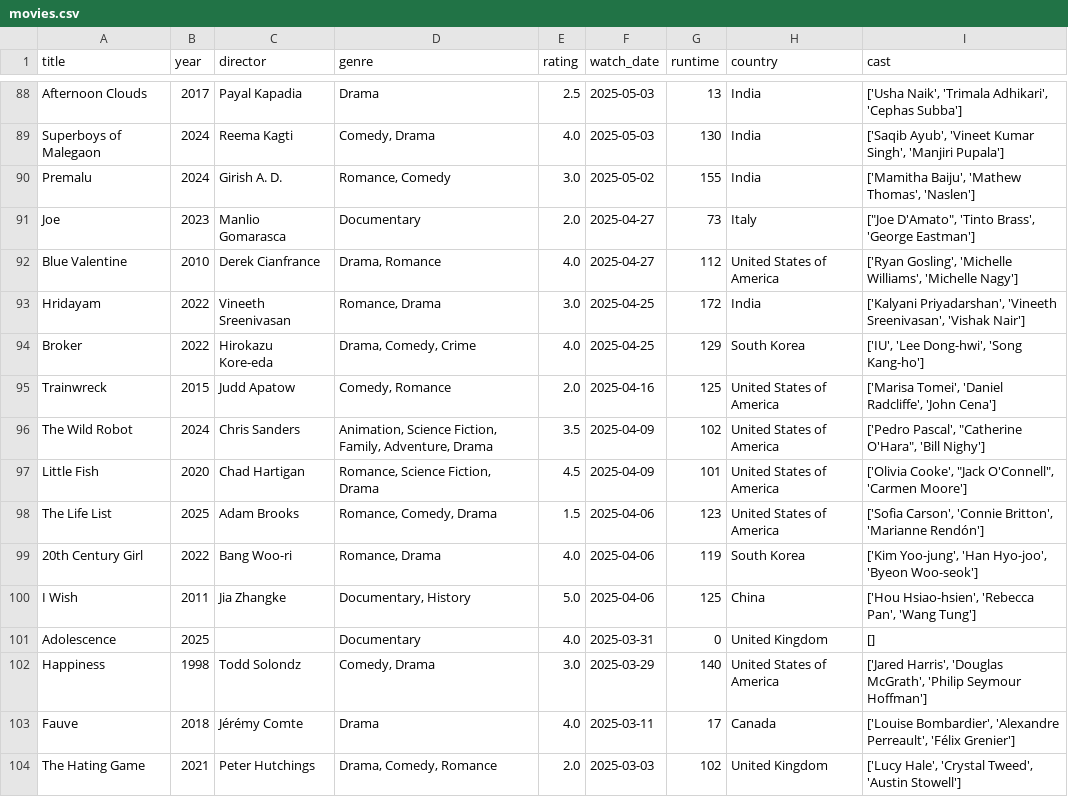
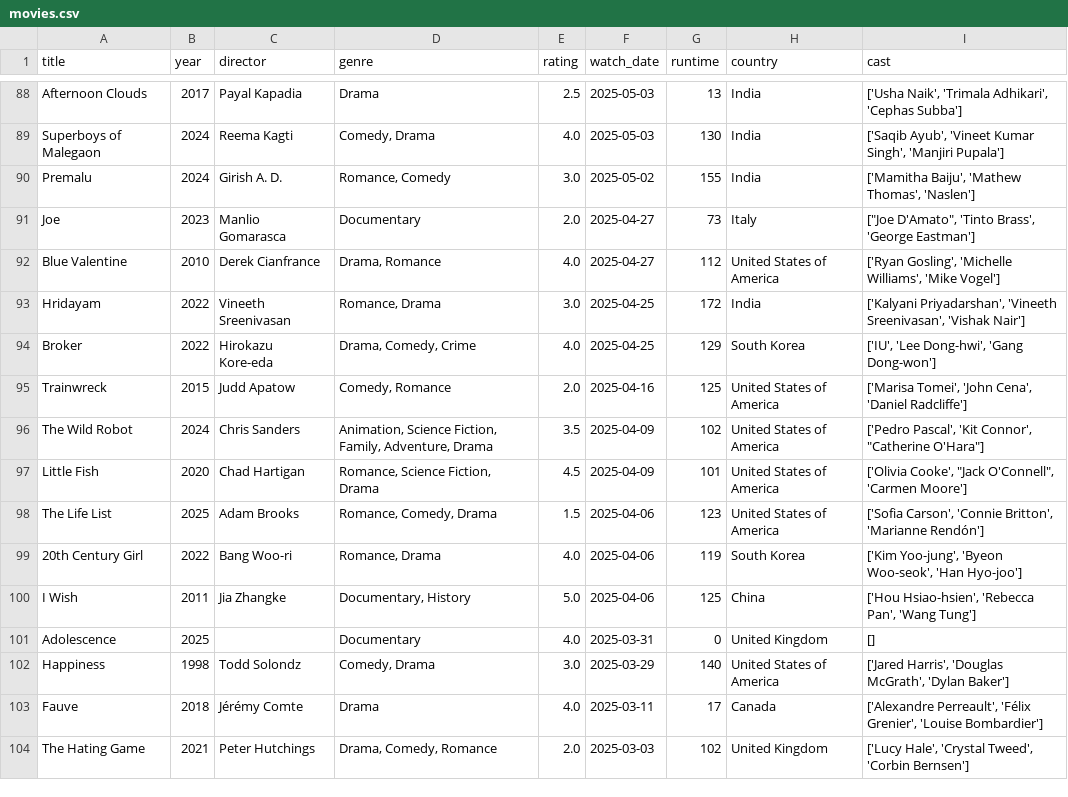
Before and after one commit to sarthakk88/letterboxd-wrapped, a CSV file: data/movies.csv, drawn as a sheet; only a part is shown, gaps mark what is left out; the diff covers the shown part only.

```diff
--- a/data/movies.csv
+++ b/data/movies.csv
@@ -91,14 +91,14 @@ Premalu,2024,Girish A. D.,"Romance, Comedy",3.0,2025-05-02,155,India,"['Mamitha
 Joe,2023,Manlio Gomarasca,Documentary,2.0,2025-04-27,73,Italy,"[""Joe D'Amato"", 'Tinto Brass', 'George Eastman']"
-Blue Valentine,2010,Derek Cianfrance,"Drama, Romance",4.0,2025-04-27,112,United States of America,"['Ryan Gosling', 'Michelle Williams', 'Michelle Nagy']"
+Blue Valentine,2010,Derek Cianfrance,"Drama, Romance",4.0,2025-04-27,112,United States of America,"['Ryan Gosling', 'Michelle Williams', 'Mike Vogel']"
 Hridayam,2022,Vineeth Sreenivasan,"Romance, Drama",3.0,2025-04-25,172,India,"['Kalyani Priyadarshan', 'Vineeth Sreenivasan', 'Vishak Nair']"
-Broker,2022,Hirokazu Kore-eda,"Drama, Comedy, Crime",4.0,2025-04-25,129,South Korea,"['IU', 'Lee Dong-hwi', 'Song Kang-ho']"
-Trainwreck,2015,Judd Apatow,"Comedy, Romance",2.0,2025-04-16,125,United States of America,"['Marisa Tomei', 'Daniel Radcliffe', 'John Cena']"
-The Wild Robot,2024,Chris Sanders,"Animation, Science Fiction, Family, Adventure, Drama",3.5,2025-04-09,102,United States of America,"['Pedro Pascal', ""Catherine O'Hara"", 'Bill Nighy']"
+Broker,2022,Hirokazu Kore-eda,"Drama, Comedy, Crime",4.0,2025-04-25,129,South Korea,"['IU', 'Lee Dong-hwi', 'Gang Dong-won']"
+Trainwreck,2015,Judd Apatow,"Comedy, Romance",2.0,2025-04-16,125,United States of America,"['Marisa Tomei', 'John Cena', 'Daniel Radcliffe']"
+The Wild Robot,2024,Chris Sanders,"Animation, Science Fiction, Family, Adventure, Drama",3.5,2025-04-09,102,United States of America,"['Pedro Pascal', 'Kit Connor', ""Catherine O'Hara""]"
 Little Fish,2020,Chad Hartigan,"Romance, Science Fiction, Drama",4.5,2025-04-09,101,United States of America,"['Olivia Cooke', ""Jack O'Connell"", 'Carmen Moore']"
 The Life List,2025,Adam Brooks,"Romance, Comedy, Drama",1.5,2025-04-06,123,United States of America,"['Sofia Carson', 'Connie Britton', 'Marianne Rendón']"
-20th Century Girl,2022,Bang Woo-ri,"Romance, Drama",4.0,2025-04-06,119,South Korea,"['Kim Yoo-jung', 'Han Hyo-joo', 'Byeon Woo-seok']"
+20th Century Girl,2022,Bang Woo-ri,"Romance, Drama",4.0,2025-04-06,119,South Korea,"['Kim Yoo-jung', 'Byeon Woo-seok', 'Han Hyo-joo']"
 I Wish,2011,Jia Zhangke,"Documentary, History",5.0,2025-04-06,125,China,"['Hou Hsiao-hsien', 'Rebecca Pan', 'Wang Tung']"
 Adolescence,2025,,Documentary,4.0,2025-03-31,0,United Kingdom,[]
-Happiness,1998,Todd Solondz,"Comedy, Drama",3.0,2025-03-29,140,United States of America,"['Jared Harris', 'Douglas McGrath', 'Philip Seymour Hoffman']"
-Fauve,2018,Jérémy Comte,Drama,4.0,2025-03-11,17,Canada,"['Louise Bombardier', 'Alexandre Perreault', 'Félix Grenier']"
-The Hating Game,2021,Peter Hutchings,"Drama, Comedy, Romance",2.0,2025-03-03,102,United Kingdom,"['Lucy Hale', 'Crystal Tweed', 'Austin Stowell']"
+Happiness,1998,Todd Solondz,"Comedy, Drama",3.0,2025-03-29,140,United States of America,"['Jared Harris', 'Douglas McGrath', 'Dylan Baker']"
+Fauve,2018,Jérémy Comte,Drama,4.0,2025-03-11,17,Canada,"['Alexandre Perreault', 'Félix Grenier', 'Louise Bombardier']"
+The Hating Game,2021,Peter Hutchings,"Drama, Comedy, Romance",2.0,2025-03-03,102,United Kingdom,"['Lucy Hale', 'Crystal Tweed', 'Corbin Bernsen']"
```
Also changed, not shown: 107 edited cells elsewhere in this file, 1 other file.
